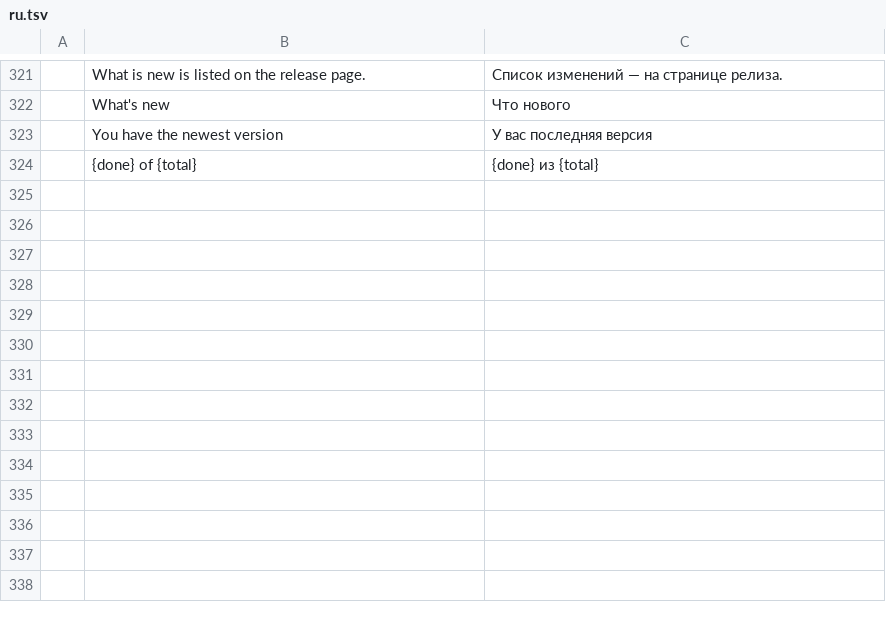
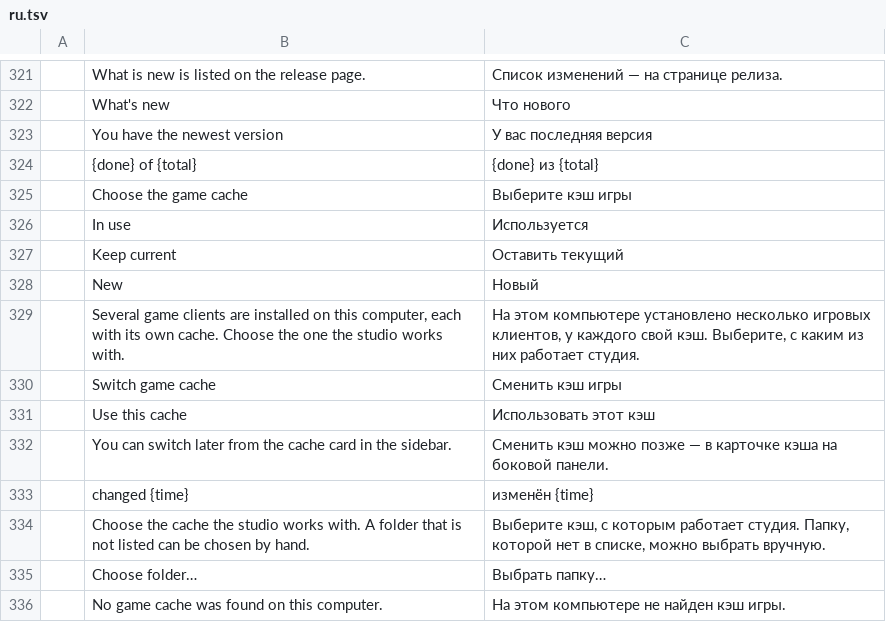
Before and after one commit to YuraZakaryan/tanki-skin-studio, a TSV file: crates/tanki-i18n/src/ru.tsv, drawn as a sheet; only a part is shown, gaps mark what is left out; the diff names each change by its address in the sheet, - before the commit and + after, or states it on an @@ line.

```diff
--- a/crates/tanki-i18n/src/ru.tsv
+++ b/crates/tanki-i18n/src/ru.tsv
+row 325:  | Choose the game cache | Выберите кэш игры
+row 326:  | In use | Используется
+row 327:  | Keep current | Оставить текущий
+row 328:  | New | Новый
+row 329:  | Several game clients are installed on this computer, each with its own cache. Choose the one the studio works with. | На этом компьютере установлено несколько игровых клиентов, у каждого свой кэш. Выберите, с каким из них работает студия.
+row 330:  | Switch game cache | Сменить кэш игры
+row 331:  | Use this cache | Использовать этот кэш
+row 332:  | You can switch later from the cache card in the sidebar. | Сменить кэш можно позже — в карточке кэша на боковой панели.
+row 333:  | changed {time} | изменён {time}
+row 334:  | Choose the cache the studio works with. A folder that is not listed can be chosen by hand. | Выберите кэш, с которым работает студия. Папку, которой нет в списке, можно выбрать вручную.
+row 335:  | Choose folder… | Выбрать папку…
+row 336:  | No game cache was found on this computer. | На этом компьютере не найден кэш игры.
```
Also changed, not shown: 28 other files.
